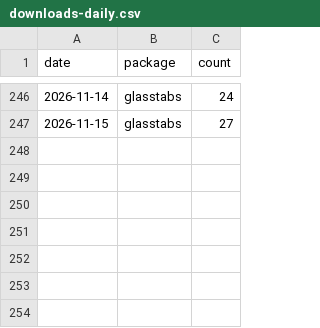
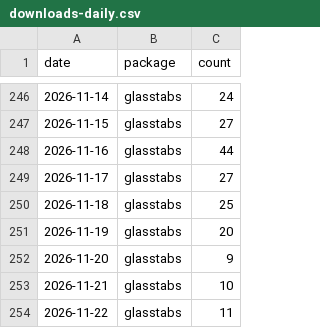
Before and after one commit to PrigasG/glasstabs, a CSV file: tools/download-tracker/data/downloads-daily.csv, drawn as a sheet; only a part is shown, gaps mark what is left out.

```diff
--- a/tools/download-tracker/data/downloads-daily.csv
+++ b/tools/download-tracker/data/downloads-daily.csv
@@ -247 +247,8 @@
 2026-11-15,"glasstabs",27
+2026-11-16,"glasstabs",44
+2026-11-17,"glasstabs",27
+2026-11-18,"glasstabs",25
+2026-11-19,"glasstabs",20
+2026-11-20,"glasstabs",9
+2026-11-21,"glasstabs",10
+2026-11-22,"glasstabs",11
```
Also changed, not shown: 1 other file.
